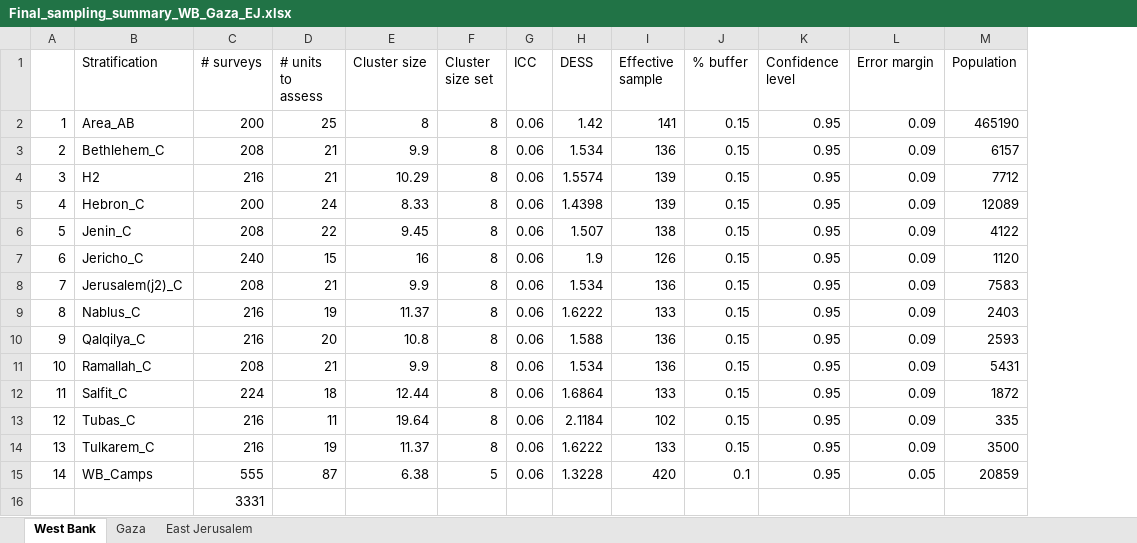
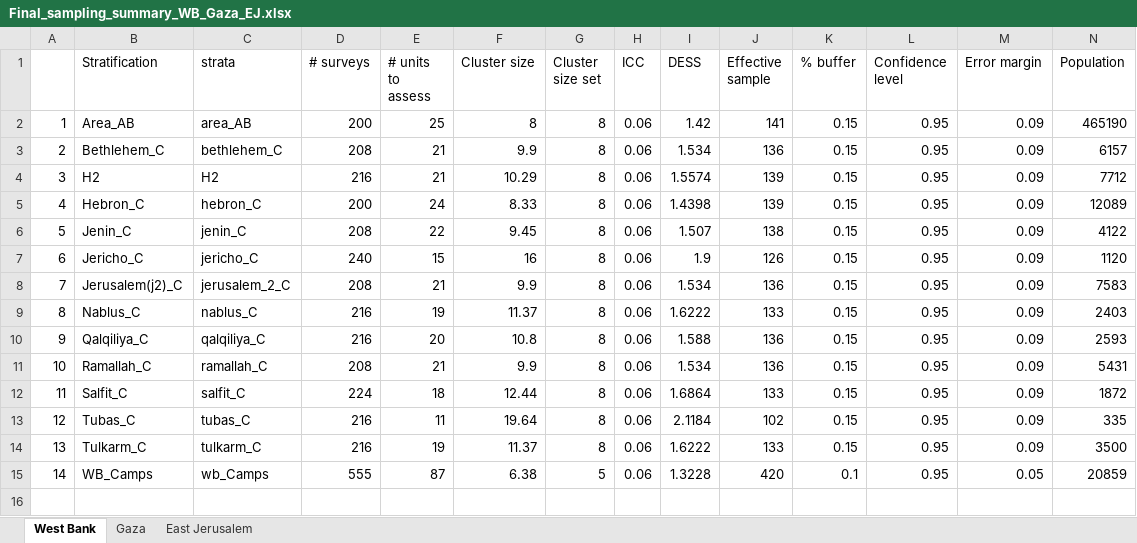
Before and after one commit to michaelbly/MSNA_Data_Cleaning_Opt, an Excel workbook: input/sample/Final_sampling_summary_WB_Gaza_EJ.xlsx, sheet West Bank, drawn as a sheet; only a part is shown; values as stored, in another font and other column widths than the file's, no borders; removed rows and columns are numbered as before the commit, all else as after; rows hold the shown columns only; the diff names each change by its address in the sheet, - before the commit and + after, or states it on an @@ line.

Commit message:
Adding variable "strata" in the data
Adding an entire column in the data, that is "strata

```diff
--- a/input/sample/Final_sampling_summary_WB_Gaza_EJ.xlsx (sheet West Bank)
+++ b/input/sample/Final_sampling_summary_WB_Gaza_EJ.xlsx (sheet West Bank)
+column C (strata), rows 2-15: area_AB | bethlehem_C | H2 | hebron_C | jenin_C | jericho_C | jerusalem_2_C | nablus_C | qalqiliya_C | ramallah_C | salfit_C | tubas_C | tulkarm_C | wb_Camps
-B10 (Stratification): Qalqilya_C
+B10 (Stratification): Qalqiliya_C
-B14 (Stratification): Tulkarem_C
+B14 (Stratification): Tulkarm_C
-row 16:  |  | 3331
```
Also changed, not shown: sheet East Jerusalem, sheet Gaza, input/raw_data/FINAL_Pilot_V12_REACH_oPt_Kobo_MSNA_June_2021_13062021_2021-06-20-05-33-16.xlsx, input/sample/Final_sampling_frame_WestBank_95_9_CS 8_B 15.xlsx, 14 other files.
